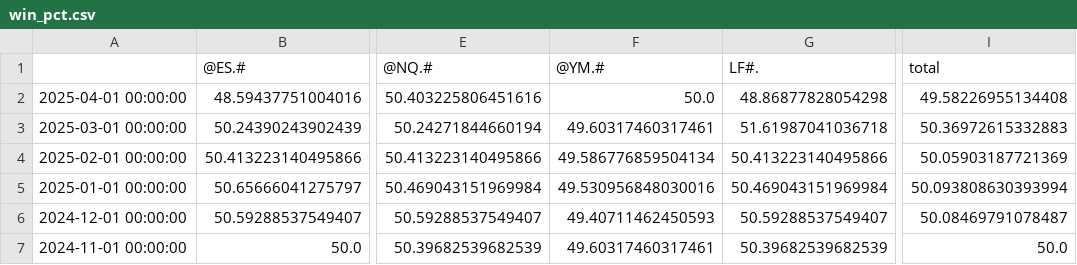
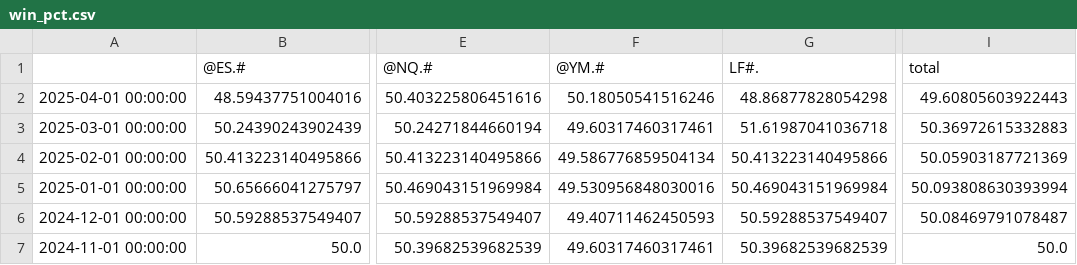
Before and after one commit to speedlab1/speedlab_monitoring, a CSV file: src/data/win_pct.csv, drawn as a sheet; only a part is shown, gaps mark what is left out; the diff names each change by its address in the sheet, - before the commit and + after, or states it on an @@ line.

```diff
--- a/src/data/win_pct.csv
+++ b/src/data/win_pct.csv
-F2 (@YM.#): 50.0
+F2 (@YM.#): 50.18050541516246
-I2 (total): 49.58226955134408
+I2 (total): 49.60805603922443
```
Also changed, not shown: src/data/current.csv, src/data/current_cry.csv, 13 other files.
